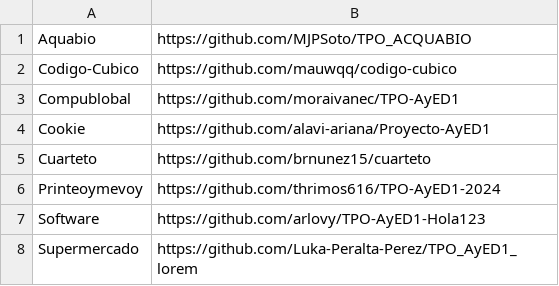
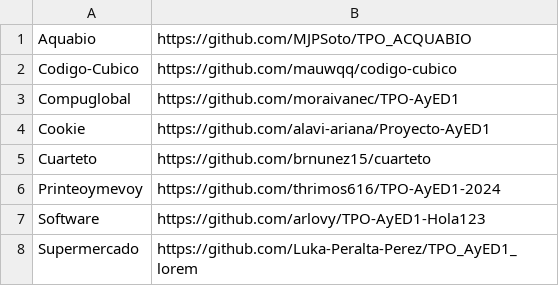
Before and after one commit to marianof2000/ayed1-tpos2024, a CSV file: repos.csv, drawn as a sheet.

Commit message:
repos.py: cambios menores

```diff
--- a/repos.csv
+++ b/repos.csv
@@ -2,3 +2,3 @@ Aquabio,https://github.com/MJPSoto/TPO_ACQUABIO
 Codigo-Cubico,https://github.com/mauwqq/codigo-cubico
-Compublobal,https://github.com/moraivanec/TPO-AyED1
+Compuglobal,https://github.com/moraivanec/TPO-AyED1
 Cookie,https://github.com/alavi-ariana/Proyecto-AyED1
```
Also changed, not shown: 1 other file.
